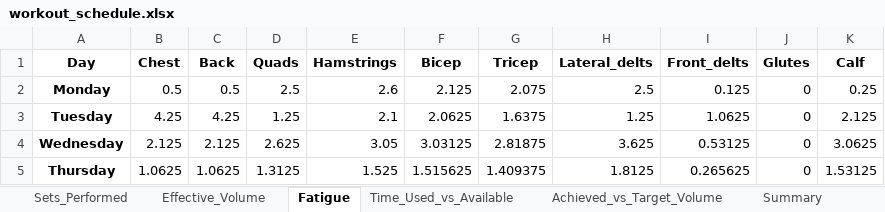
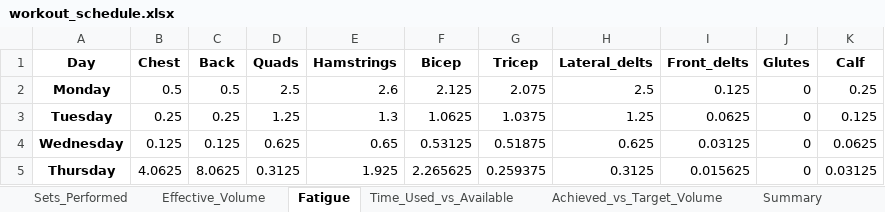
Before and after one commit to Jdrachmann/The_dynamic_scheduler, an Excel workbook: Dynamic Scheduler/Results/workout_schedule.xlsx, sheet Fatigue, drawn as a sheet; only a part is shown; values as stored, in another font and other column widths than the file's, no borders; the diff covers the shown part only; the diff names each change by its address in the sheet, - before the commit and + after, or states it on an @@ line.

```diff
--- a/Dynamic Scheduler/Results/workout_schedule.xlsx (sheet Fatigue)
+++ b/Dynamic Scheduler/Results/workout_schedule.xlsx (sheet Fatigue)
-B3 (Chest): 4.25
+B3 (Chest): 0.25
-C3 (Back): 4.25
+C3 (Back): 0.25
-E3 (Hamstrings): 2.1
+E3 (Hamstrings): 1.3
-F3 (Bicep): 2.0625
+F3 (Bicep): 1.0625
-G3 (Tricep): 1.6375
+G3 (Tricep): 1.0375
-I3 (Front_delts): 1.0625
+I3 (Front_delts): 0.0625
-K3 (Calf): 2.125
+K3 (Calf): 0.125
-B4 (Chest): 2.125
+B4 (Chest): 0.125
-C4 (Back): 2.125
+C4 (Back): 0.125
-D4 (Quads): 2.625
+D4 (Quads): 0.625
-E4 (Hamstrings): 3.05
+E4 (Hamstrings): 0.65
-F4 (Bicep): 3.03125
+F4 (Bicep): 0.53125
-G4 (Tricep): 2.81875
+G4 (Tricep): 0.51875
-H4 (Lateral_delts): 3.625
+H4 (Lateral_delts): 0.625
-I4 (Front_delts): 0.53125
+I4 (Front_delts): 0.03125
-K4 (Calf): 3.0625
+K4 (Calf): 0.0625
-B5 (Chest): 1.0625
+B5 (Chest): 4.0625
-C5 (Back): 1.0625
+C5 (Back): 8.0625
-D5 (Quads): 1.3125
+D5 (Quads): 0.3125
-E5 (Hamstrings): 1.525
+E5 (Hamstrings): 1.925
-F5 (Bicep): 1.515625
+F5 (Bicep): 2.265625
-G5 (Tricep): 1.409375
+G5 (Tricep): 0.259375
-H5 (Lateral_delts): 1.8125
+H5 (Lateral_delts): 0.3125
-I5 (Front_delts): 0.265625
+I5 (Front_delts): 0.015625
-K5 (Calf): 1.53125
+K5 (Calf): 0.03125
```
Also changed, not shown: 27 edited cells elsewhere in this sheet, sheet Effective_Volume, sheet Sets_Performed, sheet Achieved_vs_Target_Volume, sheet Time_Used_vs_Available, sheet Summary, Dynamic Scheduler/DayAvailability.xlsx, 2 other files.
